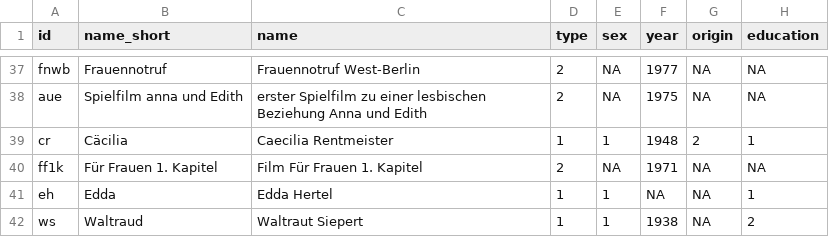
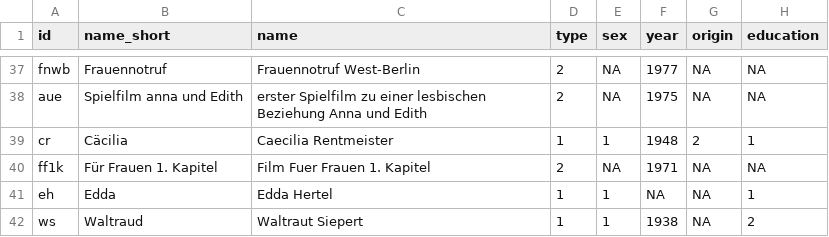
Before and after one commit to lh137-cr/Feminismus, a CSV file: Feminismus - Nodelist.csv, drawn as a sheet; only a part is shown, gaps mark what is left out.

Commit message:
Update Feminismus - Nodelist.csv

```diff
--- a/Feminismus - Nodelist.csv
+++ b/Feminismus - Nodelist.csv
@@ -39,3 +39,3 @@ aue,Spielfilm anna und Edith,erster Spielfilm zu einer lesbischen Beziehung Anna
 cr,Cäcilia,Caecilia Rentmeister,1,1,1948,2,1
-ff1k,Für Frauen 1. Kapitel,Film Für Frauen 1. Kapitel,2,NA,1971,NA,NA
+ff1k,Für Frauen 1. Kapitel,Film Fuer Frauen 1. Kapitel,2,NA,1971,NA,NA
 eh,Edda,Edda Hertel,1,1,NA,NA,1
```
